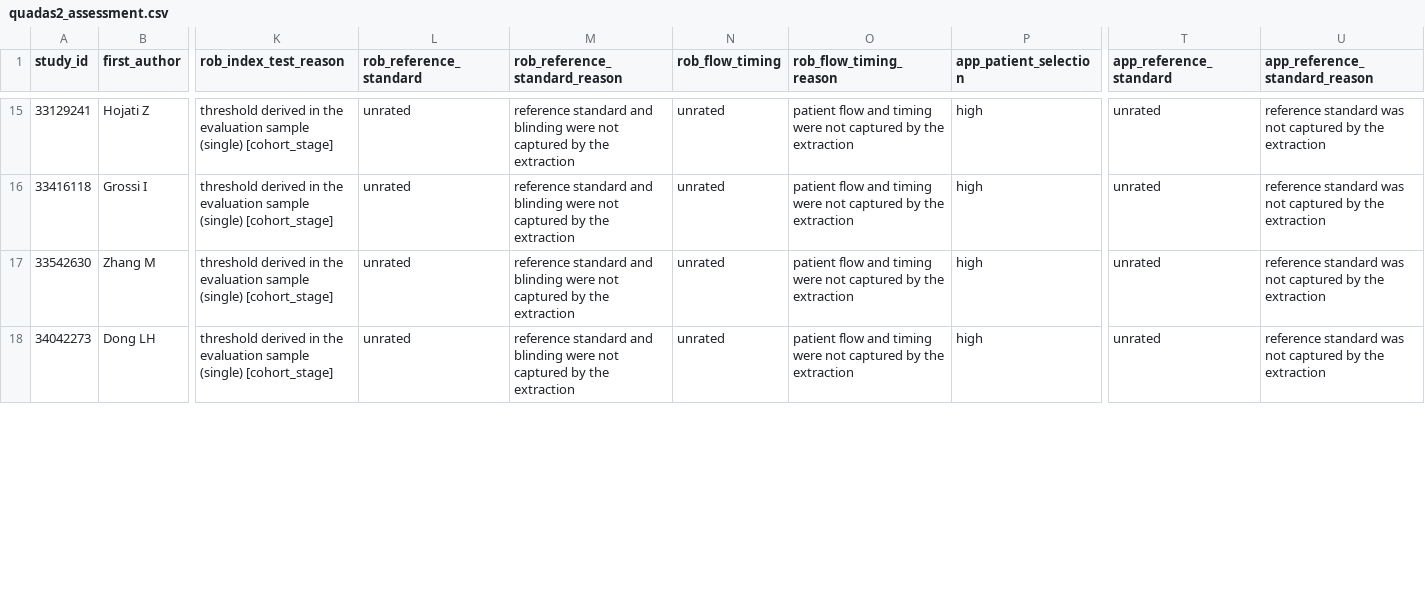
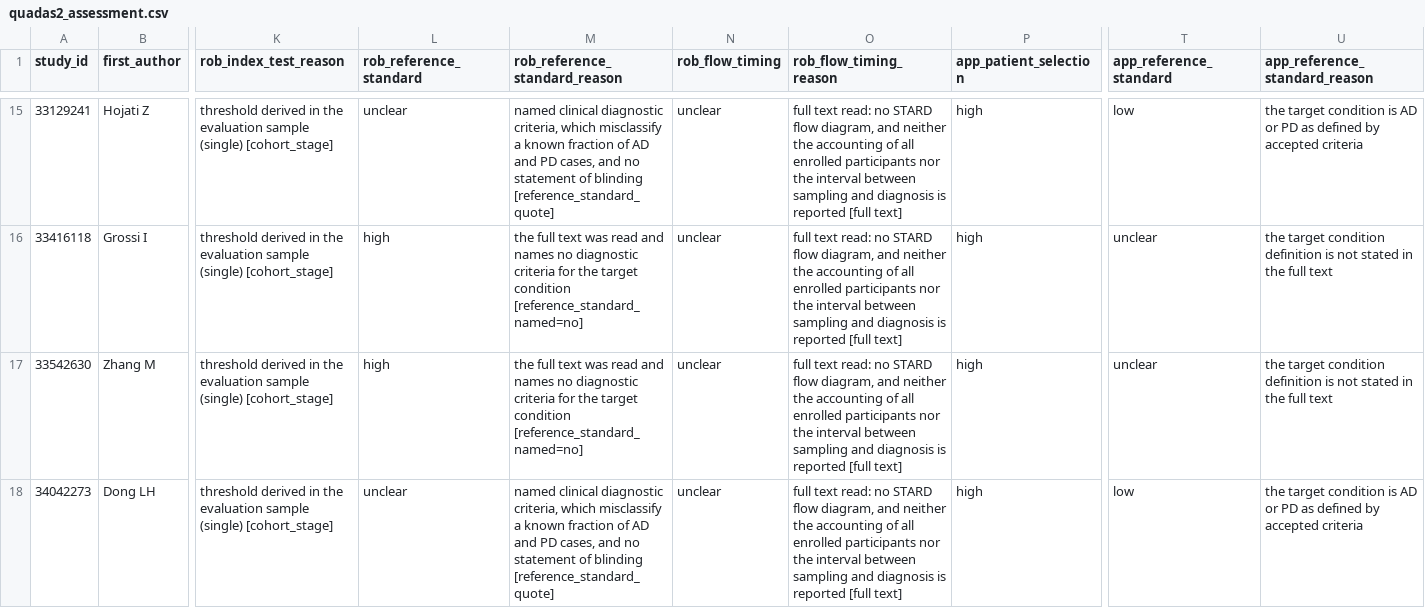
Before and after one commit to WesleyCapucho/-Epigen-tica-e-micrornas-em-doen-as-neurodegenerativas, a CSV file: results/tables/quadas2_assessment.csv, drawn as a sheet; only a part is shown, gaps mark what is left out; the diff covers the shown part only; the diff names each change by its address in the sheet, - before the commit and + after, or states it on an @@ line.

```diff
--- a/results/tables/quadas2_assessment.csv
+++ b/results/tables/quadas2_assessment.csv
-L15 (rob_reference_standard): unrated
+L15 (rob_reference_standard): unclear
-M15 (rob_reference_standard_reason): reference standard and blinding were not captured by the extraction
+M15 (rob_reference_standard_reason): named clinical diagnostic criteria, which misclassify a known fraction of AD and PD cases, and no statement of blinding [reference_standard_quote]
-N15:N18 (rob_flow_timing): unrated
+N15:N18 (rob_flow_timing): unclear
-O15:O18 (rob_flow_timing_reason): patient flow and timing were not captured by the extraction
+O15:O18 (rob_flow_timing_reason): full text read: no STARD flow diagram, and neither the accounting of all enrolled participants nor the interval between sampling and diagnosis is reported [full text]
-T15 (app_reference_standard): unrated
+T15 (app_reference_standard): low
-U15 (app_reference_standard_reason): reference standard was not captured by the extraction
+U15 (app_reference_standard_reason): the target condition is AD or PD as defined by accepted criteria
-L16:L17 (rob_reference_standard): unrated
+L16:L17 (rob_reference_standard): high
-M16:M17 (rob_reference_standard_reason): reference standard and blinding were not captured by the extraction
+M16:M17 (rob_reference_standard_reason): the full text was read and names no diagnostic criteria for the target condition [reference_standard_named=no]
-T16:T17 (app_reference_standard): unrated
+T16:T17 (app_reference_standard): unclear
-U16:U17 (app_reference_standard_reason): reference standard was not captured by the extraction
+U16:U17 (app_reference_standard_reason): the target condition definition is not stated in the full text
-L18 (rob_reference_standard): unrated
+L18 (rob_reference_standard): unclear
-M18 (rob_reference_standard_reason): reference standard and blinding were not captured by the extraction
+M18 (rob_reference_standard_reason): named clinical diagnostic criteria, which misclassify a known fraction of AD and PD cases, and no statement of blinding [reference_standard_quote]
-T18 (app_reference_standard): unrated
+T18 (app_reference_standard): low
-U18 (app_reference_standard_reason): reference standard was not captured by the extraction
+U18 (app_reference_standard_reason): the target condition is AD or PD as defined by accepted criteria
```
Also changed, not shown: 144 edited cells elsewhere in this file, 6 other files.
